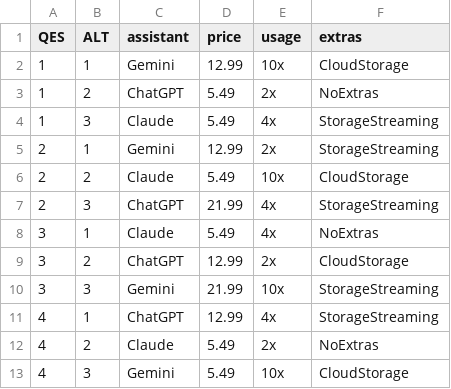
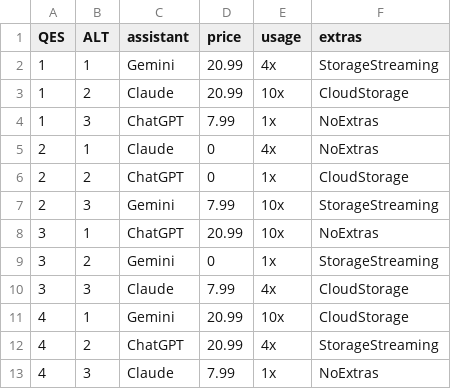
Before and after one commit to martin-kri/Conjoint-Analysis-LLM-subscriptions, a CSV file: llm_design/output/02_chosen_design_12q.csv, drawn as a sheet; only a part is shown; the diff covers the shown part only.

```diff
--- a/llm_design/output/02_chosen_design_12q.csv
+++ b/llm_design/output/02_chosen_design_12q.csv
@@ -1,13 +1,13 @@
 "QES","ALT","assistant","price","usage","extras"
-1,1,"Gemini","12.99","10x","CloudStorage"
-1,2,"ChatGPT","5.49","2x","NoExtras"
-1,3,"Claude","5.49","4x","StorageStreaming"
-2,1,"Gemini","12.99","2x","StorageStreaming"
-2,2,"Claude","5.49","10x","CloudStorage"
-2,3,"ChatGPT","21.99","4x","StorageStreaming"
-3,1,"Claude","5.49","4x","NoExtras"
-3,2,"ChatGPT","12.99","2x","CloudStorage"
-3,3,"Gemini","21.99","10x","StorageStreaming"
-4,1,"ChatGPT","12.99","4x","StorageStreaming"
-4,2,"Claude","5.49","2x","NoExtras"
-4,3,"Gemini","5.49","10x","CloudStorage"
+1,1,"Gemini","20.99","4x","StorageStreaming"
+1,2,"Claude","20.99","10x","CloudStorage"
+1,3,"ChatGPT","7.99","1x","NoExtras"
+2,1,"Claude","0","4x","NoExtras"
+2,2,"ChatGPT","0","1x","CloudStorage"
+2,3,"Gemini","7.99","10x","StorageStreaming"
+3,1,"ChatGPT","20.99","10x","NoExtras"
+3,2,"Gemini","0","1x","StorageStreaming"
+3,3,"Claude","7.99","4x","CloudStorage"
+4,1,"Gemini","20.99","10x","CloudStorage"
+4,2,"ChatGPT","20.99","4x","StorageStreaming"
+4,3,"Claude","7.99","1x","NoExtras"
```
Also changed, not shown: 3 added rows, 3 removed rows and 65 edited cells elsewhere in this file, llm_design/output/01_design_Doptimal_12q.csv, llm_design/output/01_design_Doptimal_15q.csv, 23 other files.
